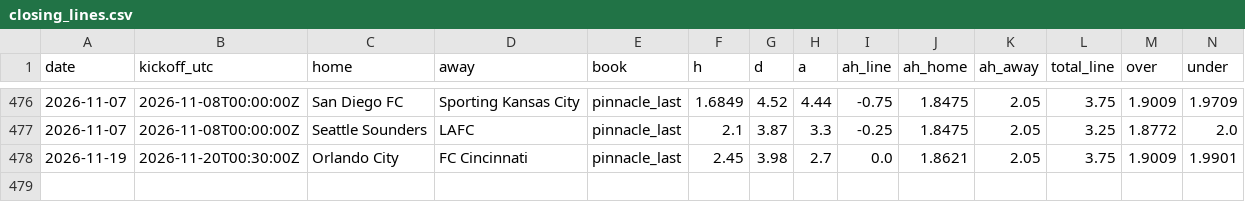
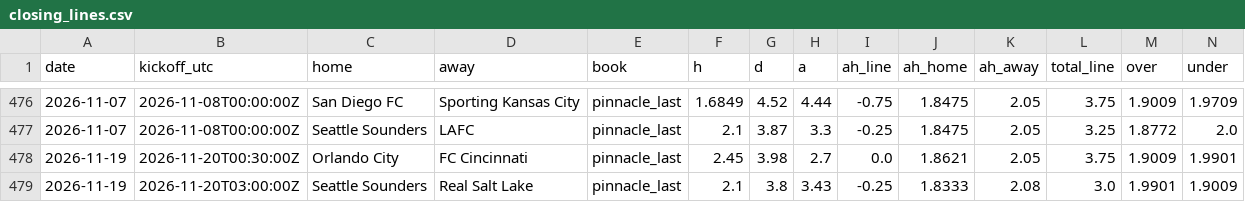
Before and after one commit to TheBallr/MLS-FUTURES, a CSV file: data/market/closing_lines.csv, drawn as a sheet; only a part is shown, gaps mark what is left out; rows hold the shown columns only; the diff names each change by its address in the sheet, - before the commit and + after, or states it on an @@ line.

```diff
--- a/data/market/closing_lines.csv
+++ b/data/market/closing_lines.csv
+row 479: 2026-11-19 | 2026-11-20T03:00:00Z | Seattle Sounders | Real Salt Lake | pinnacle_last | 2.1 | 3.8 | 3.43 | -0.25 | 1.8333 | 2.08 | 3.0 | 1.9901 | 1.9009
```
Also changed, not shown: data/market/current_round_odds.csv, 3 other files.
